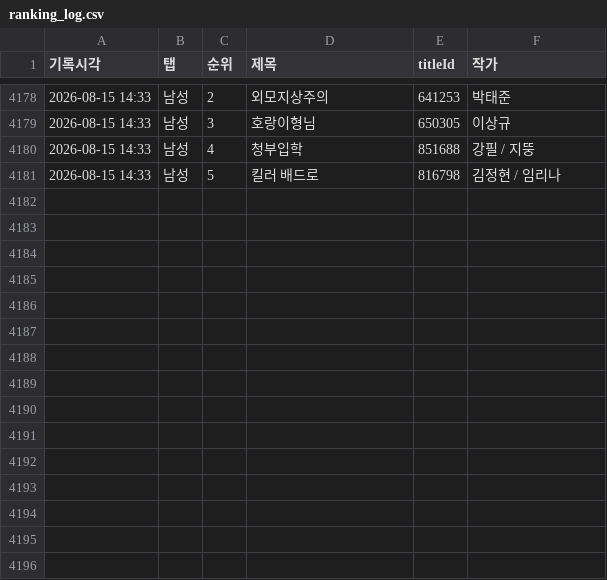
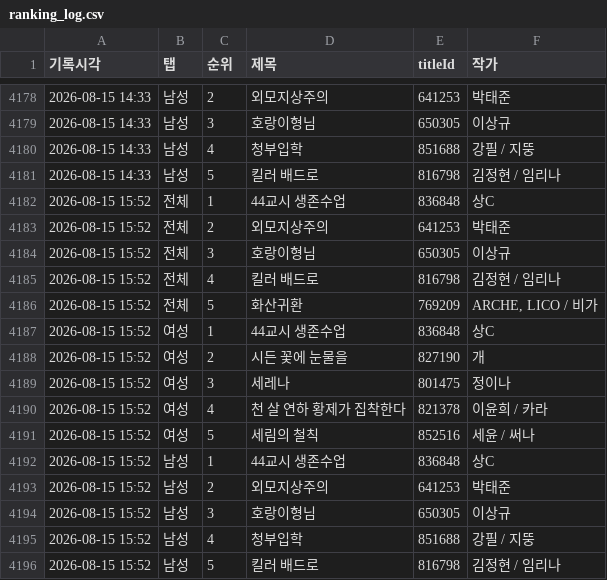
Before and after one commit to friedrr/webtoon-tracker, a CSV file: data/ranking_log.csv, drawn as a sheet; only a part is shown, gaps mark what is left out; the diff names each change by its address in the sheet, - before the commit and + after, or states it on an @@ line.

```diff
--- a/data/ranking_log.csv
+++ b/data/ranking_log.csv
+row 4182: 2026-08-15 15:52 | 전체 | 1 | 44교시 생존수업 | 836848 | 상C
+row 4183: 2026-08-15 15:52 | 전체 | 2 | 외모지상주의 | 641253 | 박태준
+row 4184: 2026-08-15 15:52 | 전체 | 3 | 호랑이형님 | 650305 | 이상규
+row 4185: 2026-08-15 15:52 | 전체 | 4 | 킬러 배드로 | 816798 | 김정현 / 임리나
+row 4186: 2026-08-15 15:52 | 전체 | 5 | 화산귀환 | 769209 | ARCHE, LICO / 비가
+row 4187: 2026-08-15 15:52 | 여성 | 1 | 44교시 생존수업 | 836848 | 상C
+row 4188: 2026-08-15 15:52 | 여성 | 2 | 시든 꽃에 눈물을 | 827190 | 개
+row 4189: 2026-08-15 15:52 | 여성 | 3 | 세레나 | 801475 | 정이나
+row 4190: 2026-08-15 15:52 | 여성 | 4 | 천 살 연하 황제가 집착한다 | 821378 | 이윤희 / 카라
+row 4191: 2026-08-15 15:52 | 여성 | 5 | 세림의 철칙 | 852516 | 세윤 / 써나
+row 4192: 2026-08-15 15:52 | 남성 | 1 | 44교시 생존수업 | 836848 | 상C
+row 4193: 2026-08-15 15:52 | 남성 | 2 | 외모지상주의 | 641253 | 박태준
+row 4194: 2026-08-15 15:52 | 남성 | 3 | 호랑이형님 | 650305 | 이상규
+row 4195: 2026-08-15 15:52 | 남성 | 4 | 청부입학 | 851688 | 강필 / 지뚱
+row 4196: 2026-08-15 15:52 | 남성 | 5 | 킬러 배드로 | 816798 | 김정현 / 임리나
```
